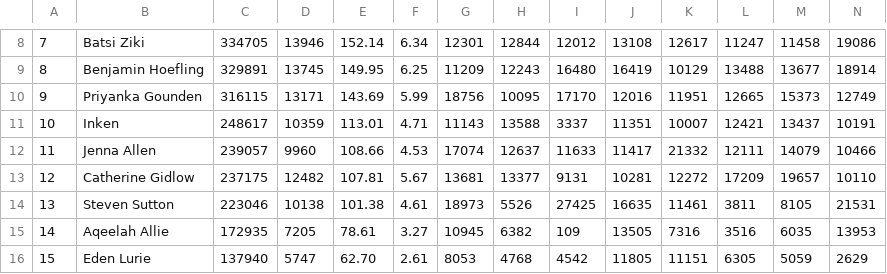
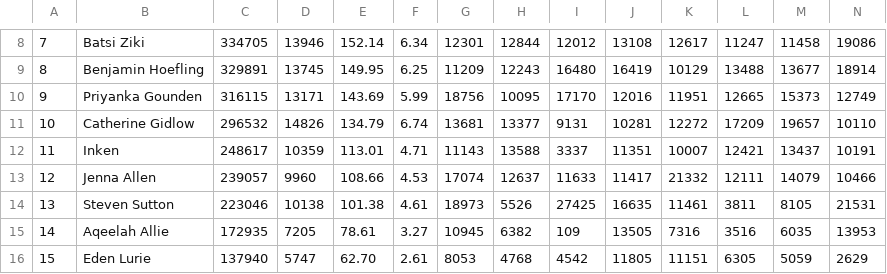
Before and after one commit to Ziksby/beach_boggers_step_challenge, a CSV file: 6c8ad380-2908-11f0-b2af-eb1c75a8eea9.csv (was 36622010-28fe-11f0-a40c-91194a188072.csv), drawn as a sheet; only a part is shown, gaps mark what is left out; removed rows and columns are numbered as before the commit, all else as after; rows hold the shown columns only; the diff names each change by its address in the sheet, - before the commit and + after, or states it on an @@ line.

Commit message:
changes milestones and warning and week 3 update 6

```diff
--- a/36622010-28fe-11f0-a40c-91194a188072.csv
+++ b/6c8ad380-2908-11f0-b2af-eb1c75a8eea9.csv
+row 11: 10 | Catherine Gidlow | 296532 | 14826 | 134.79 | 6.74 | 13681 | 13377 | 9131 | 10281 | 12272 | 17209 | 19657 | 10110
-A12: 10
+A12: 11
-A13: 11
+A13: 12
-row 13: 12 | Catherine Gidlow | 237175 | 12482 | 107.81 | 5.67 | 13681 | 13377 | 9131 | 10281 | 12272 | 17209 | 19657 | 10110
```
